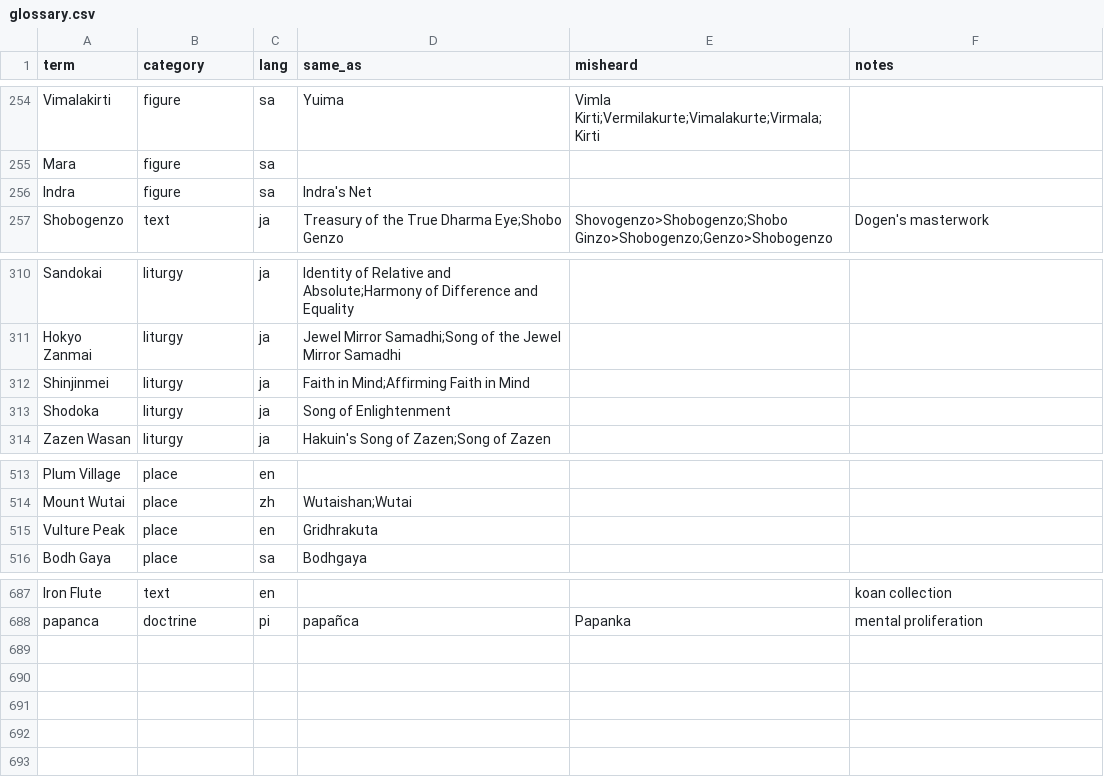
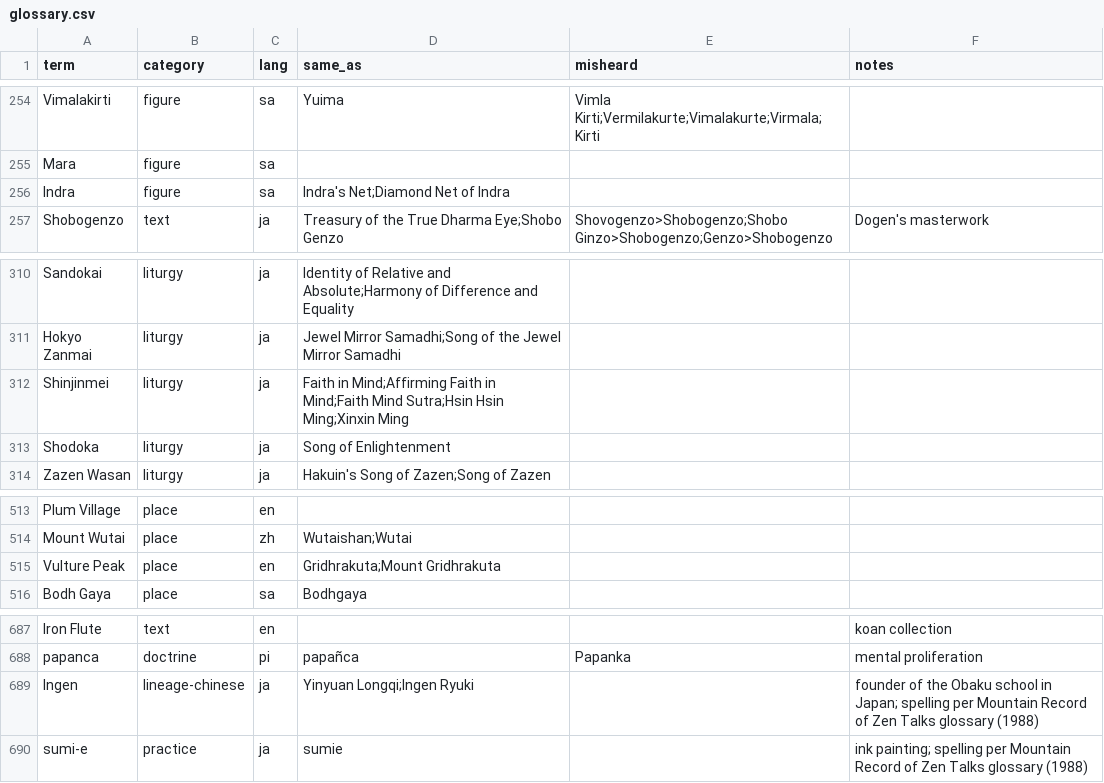
Before and after one commit to Scott123180/llm-speaker, a CSV file: glossary/glossary.csv, drawn as a sheet; only a part is shown, gaps mark what is left out.

```diff
--- a/glossary/glossary.csv
+++ b/glossary/glossary.csv
@@ -255,3 +255,3 @@ Vimalakirti,figure,sa,Yuima,Vimla Kirti;Vermilakurte;Vimalakurte;Virmala;Kirti,
 Mara,figure,sa,,,
-Indra,figure,sa,Indra's Net,,
+Indra,figure,sa,Indra's Net;Diamond Net of Indra,,
 Shobogenzo,text,ja,Treasury of the True Dharma Eye;Shobo Genzo,Shovogenzo>Shobogenzo;Shobo Ginzo>Shobogenzo;Genzo>Shobogenzo,Dogen's masterwork
@@ -311,3 +311,3 @@ Sandokai,liturgy,ja,Identity of Relative and Absolute;Harmony of Difference and
 Hokyo Zanmai,liturgy,ja,Jewel Mirror Samadhi;Song of the Jewel Mirror Samadhi,,
-Shinjinmei,liturgy,ja,Faith in Mind;Affirming Faith in Mind,,
+Shinjinmei,liturgy,ja,Faith in Mind;Affirming Faith in Mind;Faith Mind Sutra;Hsin Hsin Ming;Xinxin Ming,,
 Shodoka,liturgy,ja,Song of Enlightenment,,
@@ -514,3 +514,3 @@ Plum Village,place,en,,,
 Mount Wutai,place,zh,Wutaishan;Wutai,,
-Vulture Peak,place,en,Gridhrakuta,,
+Vulture Peak,place,en,Gridhrakuta;Mount Gridhrakuta,,
 Bodh Gaya,place,sa,Bodhgaya,,
@@ -688 +688,3 @@ Iron Flute,text,en,,,koan collection
 papanca,doctrine,pi,papañca,Papanka,mental proliferation
+Ingen,lineage-chinese,ja,Yinyuan Longqi;Ingen Ryuki,,founder of the Obaku school in Japan; spelling per Mountain Record of Zen Talks glossary (1988)
+sumi-e,practice,ja,sumie,,ink painting; spelling per Mountain Record of Zen Talks glossary (1988)
```
Also changed, not shown: 23 other files.
